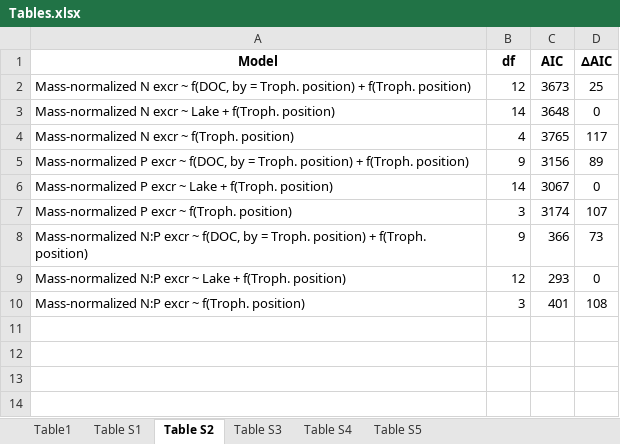
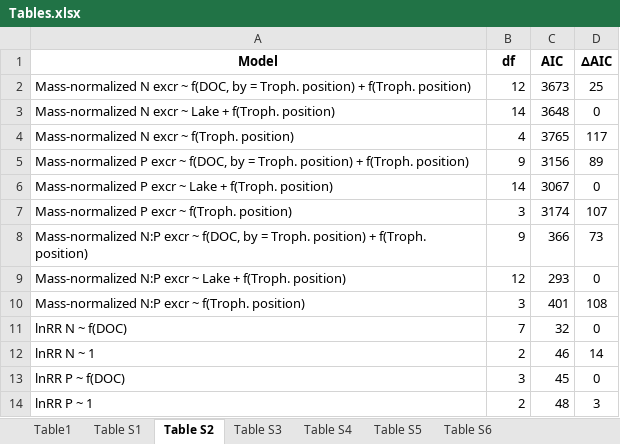
Before and after one commit to SandraKNG/11-DOC-ELA_animal-excretion, an Excel workbook: tables_figures/final_tables_figures/Tables.xlsx, sheet Table S2, drawn as a sheet; values as stored, in another font and other column widths than the file's, no borders; the diff names each change by its address in the sheet, - before the commit and + after, or states it on an @@ line.

```diff
--- a/tables_figures/final_tables_figures/Tables.xlsx (sheet Table S2)
+++ b/tables_figures/final_tables_figures/Tables.xlsx (sheet Table S2)
+sheet tab: Table S6
+row 11: lnRR N ~ f(DOC) | 7 | 32 | 0
+row 12: lnRR N ~ 1 | 2 | 46 | 14
+row 13: lnRR P ~ f(DOC) | 3 | 45 | 0
+row 14: lnRR P ~ 1 | 2 | 48 | 3
```
Also changed, not shown: sheet Table1, sheet Table S3, 5 other files.
